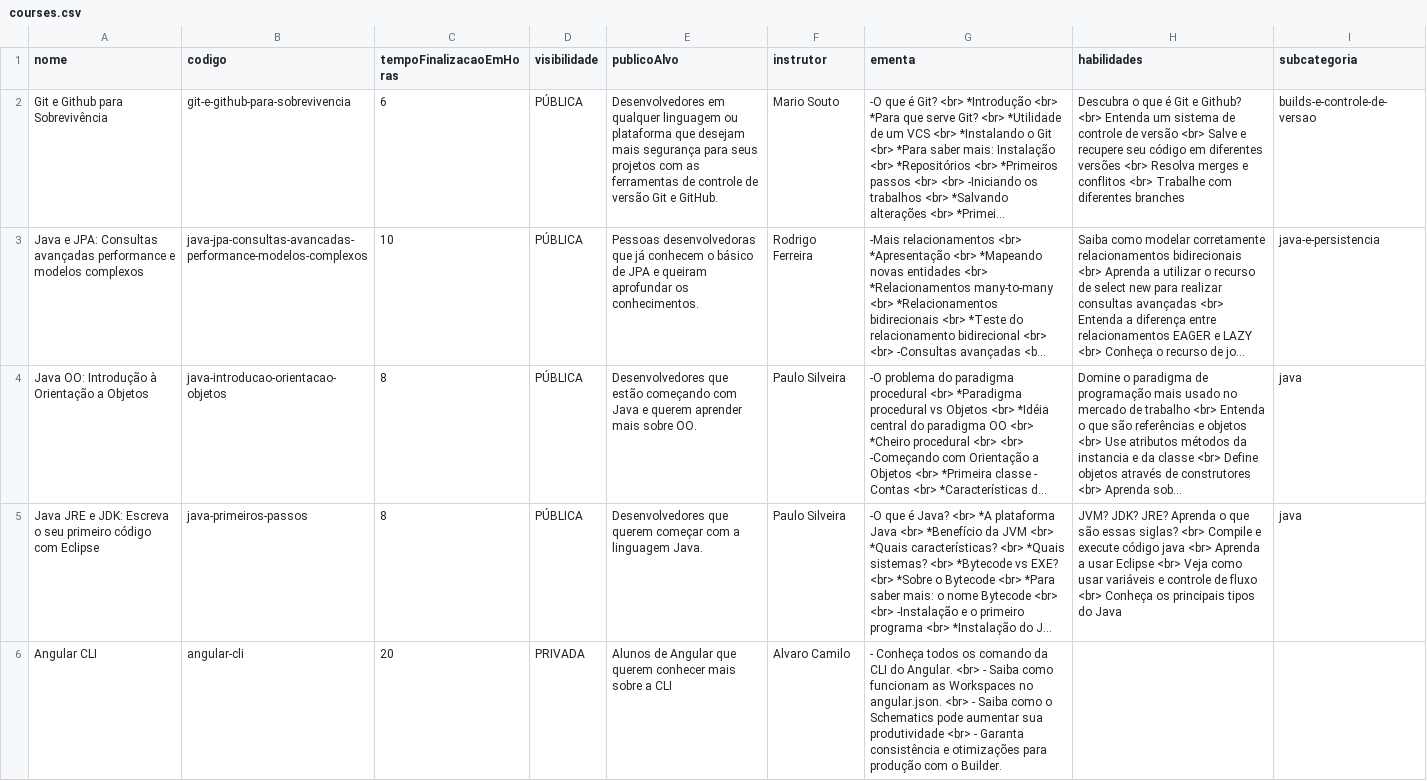
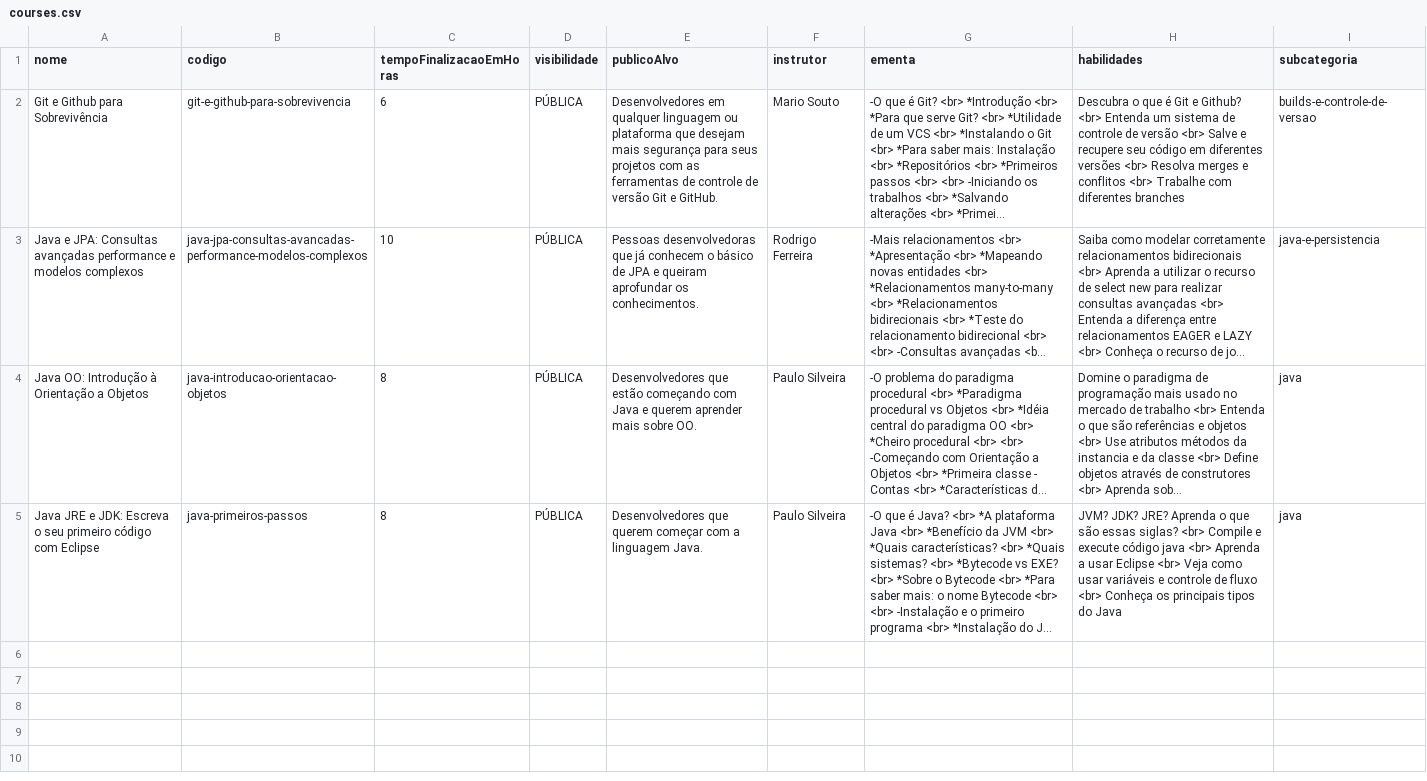
Before and after one commit to raulalvesre/vayu, a CSV file: src/main/resources/courses.csv, drawn as a sheet; long unchanged cells end in …; the diff names each change by its address in the sheet, - before the commit and + after, or states it on an @@ line.

Commit message:
feat: add method to print active categories refactor: change .csv parsing to return lists fix: correct invalid .csv

```diff
--- a/src/main/resources/courses.csv
+++ b/src/main/resources/courses.csv
-row 6: Angular CLI | angular-cli | 20 | PRIVADA | Alunos de Angular que querem conhecer mais sobre a CLI | Alvaro Camilo | - Conheça todos os comando da CLI do Angular. <br> - Saiba como funcionam as Workspaces no angular.json. <br> - Saiba como o Schematics pode aumentar sua produtividade <br> - Garanta consistência e otimizações para produção com o Builder.
```
Also changed, not shown: 4 other files.
